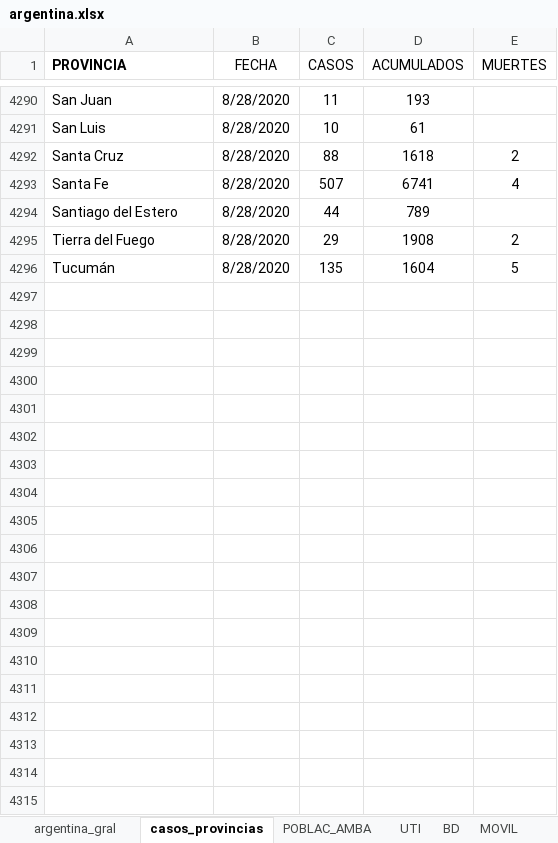
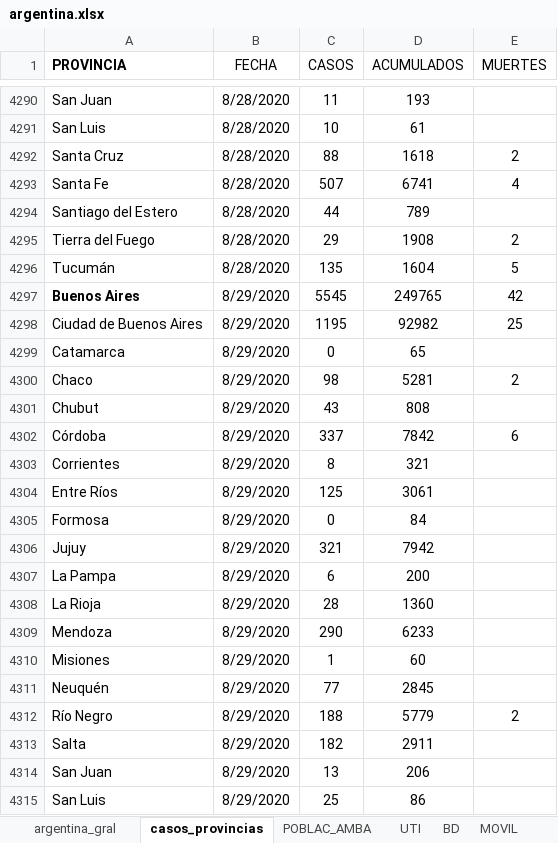
Before and after one commit to GIBD/covid, an Excel workbook: data/argentina.xlsx, sheet casos_provincias, drawn as a sheet; only a part is shown, gaps mark what is left out; values as stored, in another font and other column widths than the file's, no borders; conditional formats not drawn; the diff covers the shown part only; the diff names each change by its address in the sheet, - before the commit and + after, or states it on an @@ line.

```diff
--- a/data/argentina.xlsx (sheet casos_provincias)
+++ b/data/argentina.xlsx (sheet casos_provincias)
+row 4297: Buenos Aires | 8/29/2020 | 5545 | 249765 | 42
+row 4298: Ciudad de Buenos Aires | 8/29/2020 | 1195 | 92982 | 25
+row 4299: Catamarca | 8/29/2020 | 0 | 65
+row 4300: Chaco | 8/29/2020 | 98 | 5281 | 2
+row 4301: Chubut | 8/29/2020 | 43 | 808
+row 4302: Córdoba | 8/29/2020 | 337 | 7842 | 6
+row 4303: Corrientes | 8/29/2020 | 8 | 321
+row 4304: Entre Ríos | 8/29/2020 | 125 | 3061
+row 4305: Formosa | 8/29/2020 | 0 | 84
+row 4306: Jujuy | 8/29/2020 | 321 | 7942
+row 4307: La Pampa | 8/29/2020 | 6 | 200
+row 4308: La Rioja | 8/29/2020 | 28 | 1360
+row 4309: Mendoza | 8/29/2020 | 290 | 6233
+row 4310: Misiones | 8/29/2020 | 1 | 60
+row 4311: Neuquén | 8/29/2020 | 77 | 2845
+row 4312: Río Negro | 8/29/2020 | 188 | 5779 | 2
+row 4313: Salta | 8/29/2020 | 182 | 2911
+row 4314: San Juan | 8/29/2020 | 13 | 206
+row 4315: San Luis | 8/29/2020 | 25 | 86
```
Also changed, not shown: 53 added rows elsewhere in this sheet, sheet MOVIL, sheet UTI, sheet argentina_gral, charts or pictures, data/entre_rios_casos.xlsx, 5 other files.
